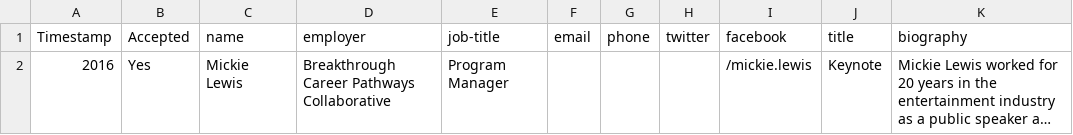
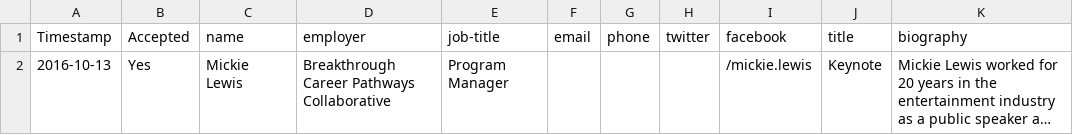
Before and after one commit to caepa/caepa.github.io, a CSV file: _data/2016/keynotes.csv, drawn as a sheet; long unchanged cells end in …; the diff names each change by its address in the sheet, - before the commit and + after, or states it on an @@ line.

Commit message:
keynote datestamp

```diff
--- a/_data/2016/keynotes.csv
+++ b/_data/2016/keynotes.csv
-A2 (Timestamp): 2016
+A2 (Timestamp): 2016-10-13
```
